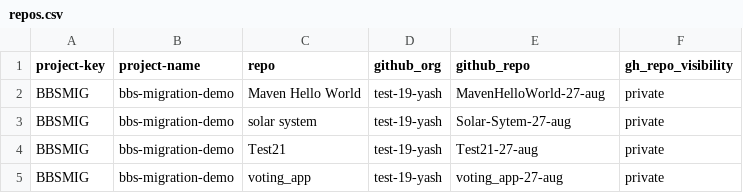
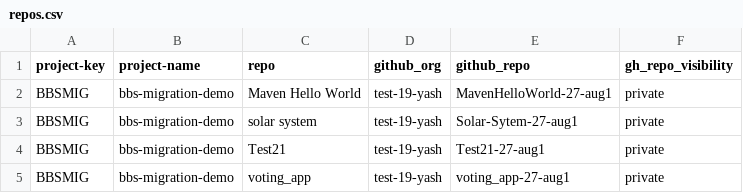
Before and after one commit to yashtnaik/bbs2gh-actions-final-old, a CSV file: repos.csv, drawn as a sheet.

Commit message:
Update repos.csv

```diff
--- a/repos.csv
+++ b/repos.csv
@@ -1,5 +1,5 @@
 project-key,project-name,repo,github_org,github_repo,gh_repo_visibility
-BBSMIG,bbs-migration-demo,Maven Hello World,test-19-yash,MavenHelloWorld-27-aug,private
-BBSMIG,bbs-migration-demo,solar system,test-19-yash,Solar-Sytem-27-aug,private
-BBSMIG,bbs-migration-demo,Test21,test-19-yash,Test21-27-aug,private
-BBSMIG,bbs-migration-demo,voting_app,test-19-yash,voting_app-27-aug,private
+BBSMIG,bbs-migration-demo,Maven Hello World,test-19-yash,MavenHelloWorld-27-aug1,private
+BBSMIG,bbs-migration-demo,solar system,test-19-yash,Solar-Sytem-27-aug1,private
+BBSMIG,bbs-migration-demo,Test21,test-19-yash,Test21-27-aug1,private
+BBSMIG,bbs-migration-demo,voting_app,test-19-yash,voting_app-27-aug1,private
```
